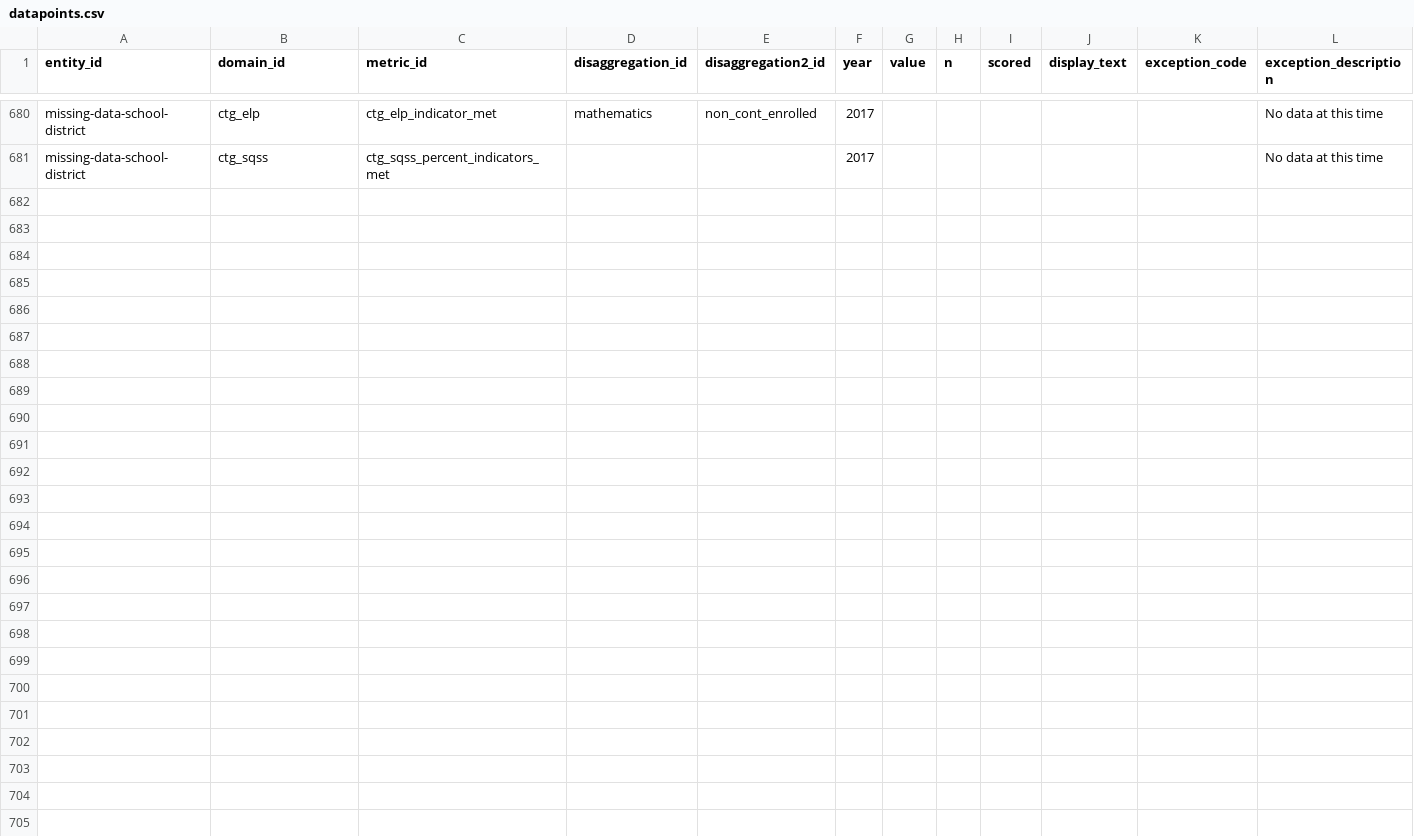
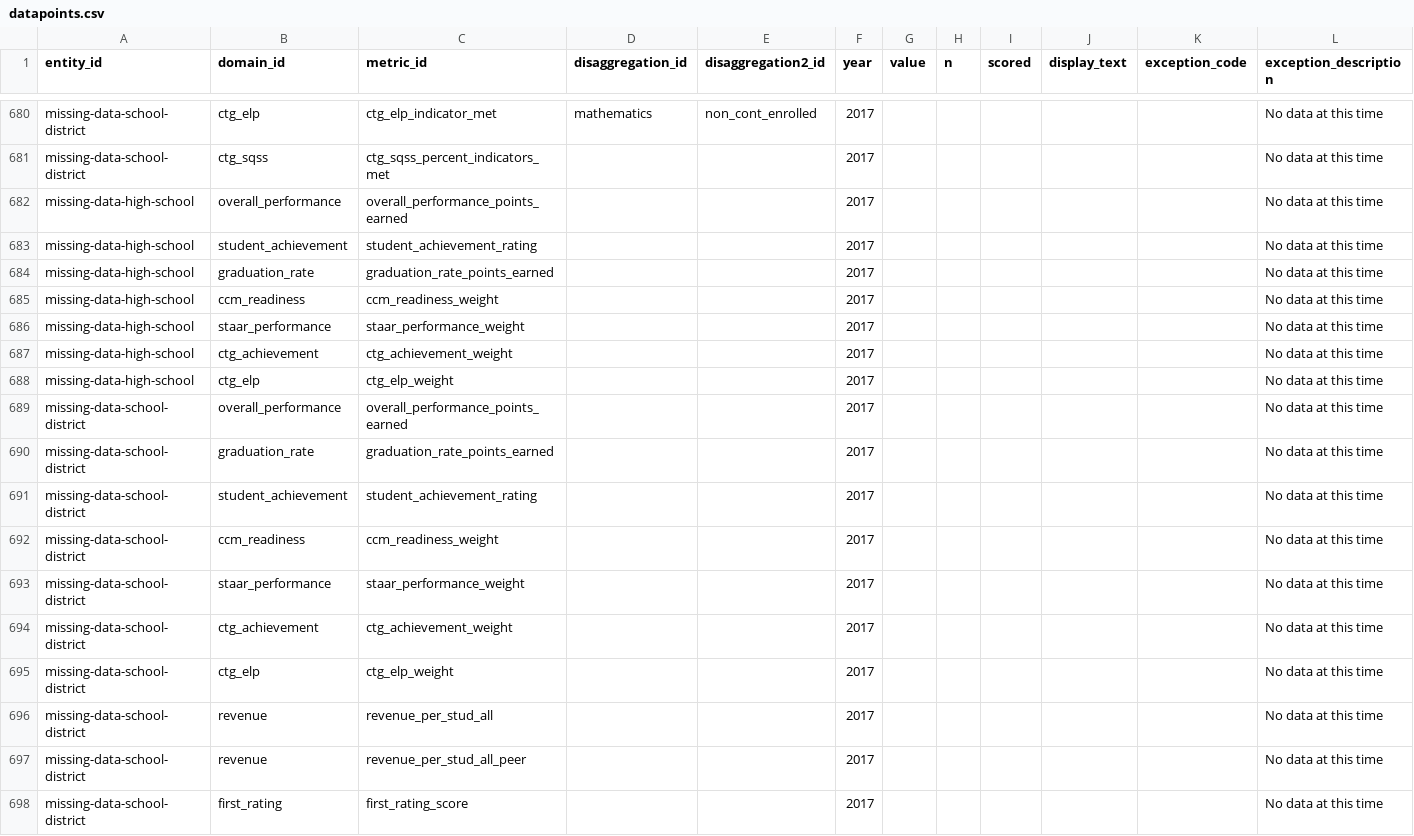
Before and after one commit to arwebb/arwebb-website.github.io, a CSV file: csv/datapoints.csv, drawn as a sheet; only a part is shown, gaps mark what is left out.

Commit message:
datapoints for missing district and school

```diff
--- a/csv/datapoints.csv
+++ b/csv/datapoints.csv
@@ -681 +681,18 @@ missing-data-school-district,ctg_elp,ctg_elp_indicator_met,mathematics,non_cont_
 missing-data-school-district,ctg_sqss,ctg_sqss_percent_indicators_met,,,2017,,,,,,No data at this time
+missing-data-high-school,overall_performance,overall_performance_points_earned,,,2017,,,,,,No data at this time
+missing-data-high-school,student_achievement,student_achievement_rating,,,2017,,,,,,No data at this time
+missing-data-high-school,graduation_rate,graduation_rate_points_earned,,,2017,,,,,,No data at this time
+missing-data-high-school,ccm_readiness,ccm_readiness_weight,,,2017,,,,,,No data at this time
+missing-data-high-school,staar_performance,staar_performance_weight,,,2017,,,,,,No data at this time
+missing-data-high-school,ctg_achievement,ctg_achievement_weight,,,2017,,,,,,No data at this time
+missing-data-high-school,ctg_elp,ctg_elp_weight,,,2017,,,,,,No data at this time
+missing-data-school-district,overall_performance,overall_performance_points_earned,,,2017,,,,,,No data at this time
+missing-data-school-district,graduation_rate,graduation_rate_points_earned,,,2017,,,,,,No data at this time
+missing-data-school-district,student_achievement,student_achievement_rating,,,2017,,,,,,No data at this time
+missing-data-school-district,ccm_readiness,ccm_readiness_weight,,,2017,,,,,,No data at this time
+missing-data-school-district,staar_performance,staar_performance_weight,,,2017,,,,,,No data at this time
+missing-data-school-district,ctg_achievement,ctg_achievement_weight,,,2017,,,,,,No data at this time
+missing-data-school-district,ctg_elp,ctg_elp_weight,,,2017,,,,,,No data at this time
+missing-data-school-district,revenue,revenue_per_stud_all,,,2017,,,,,,No data at this time
+missing-data-school-district,revenue,revenue_per_stud_all_peer,,,2017,,,,,,No data at this time
+missing-data-school-district,first_rating,first_rating_score,,,2017,,,,,,No data at this time
```
